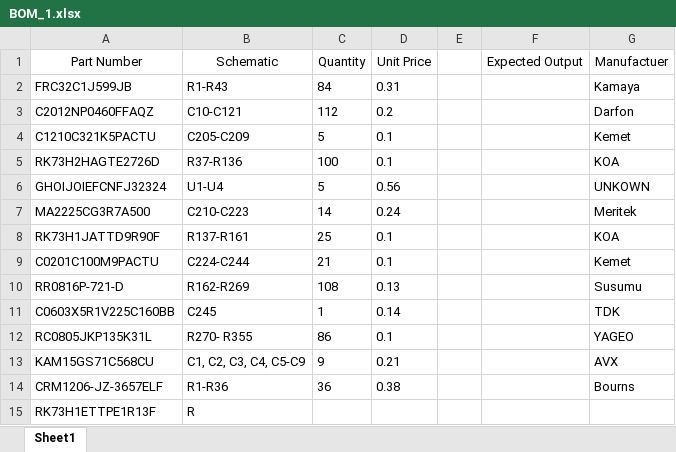
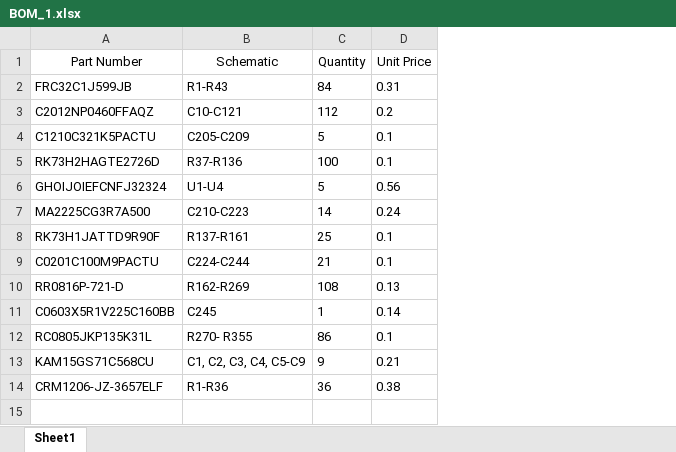
Before and after one commit to jshebey/PushPin, an Excel workbook: BOMs/BOM_1.xlsx, sheet Sheet1, drawn as a sheet; values as stored, in another font and other column widths than the file's, no borders; the diff names each change by its address in the sheet, - before the commit and + after, or states it on an @@ line.

```diff
--- a/BOMs/BOM_1.xlsx (sheet Sheet1)
+++ b/BOMs/BOM_1.xlsx (sheet Sheet1)
-column E, empty
-column F (Expected Output), empty
-column G (Manufactuer), rows 2-14: Kamaya | Darfon | Kemet | KOA | UNKOWN | Meritek | KOA | Kemet | Susumu | TDK | YAGEO | AVX | Bourns
-row 15: RK73H1ETTPE1R13F | R
```
Also changed, not shown: BOM_1_output.xlsx, 2 other files.
